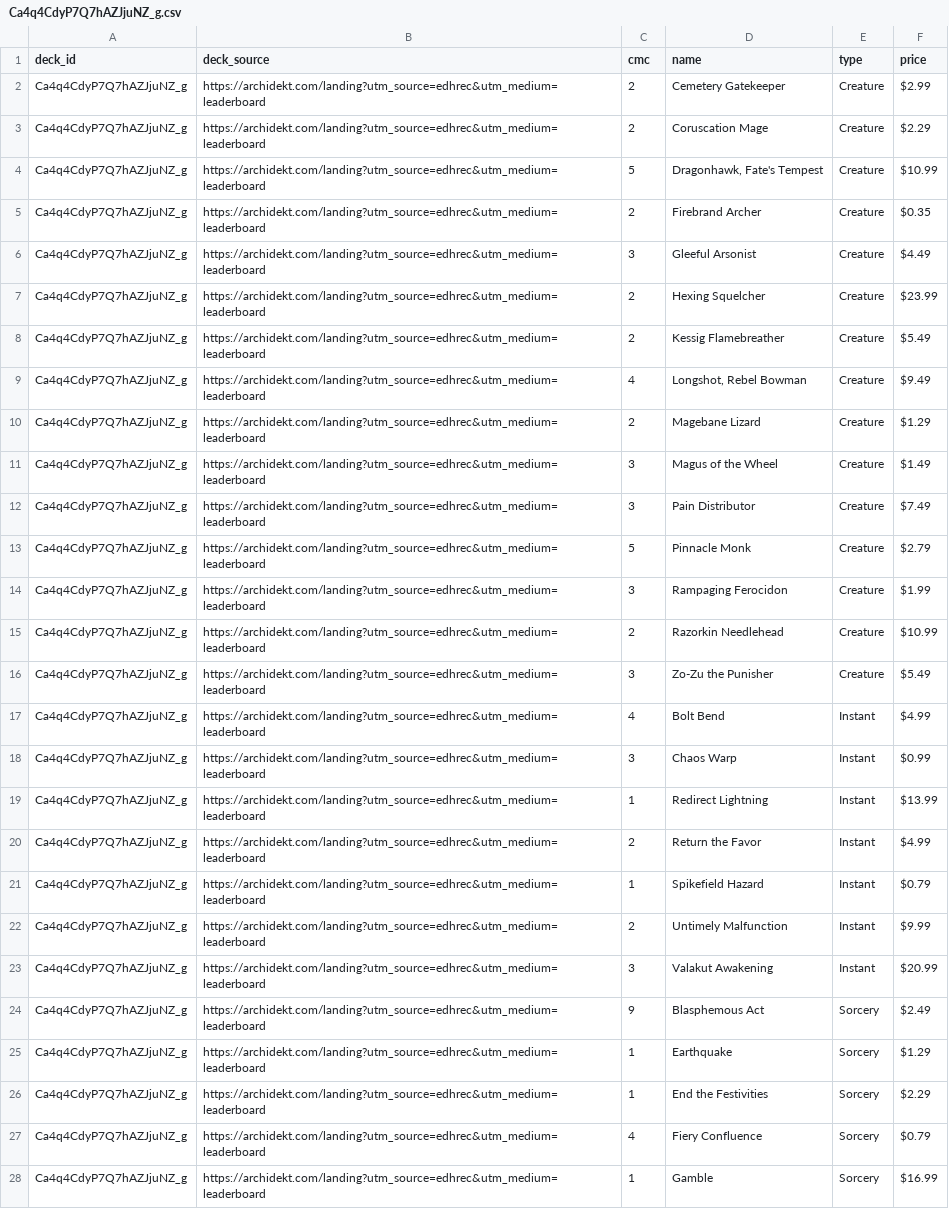
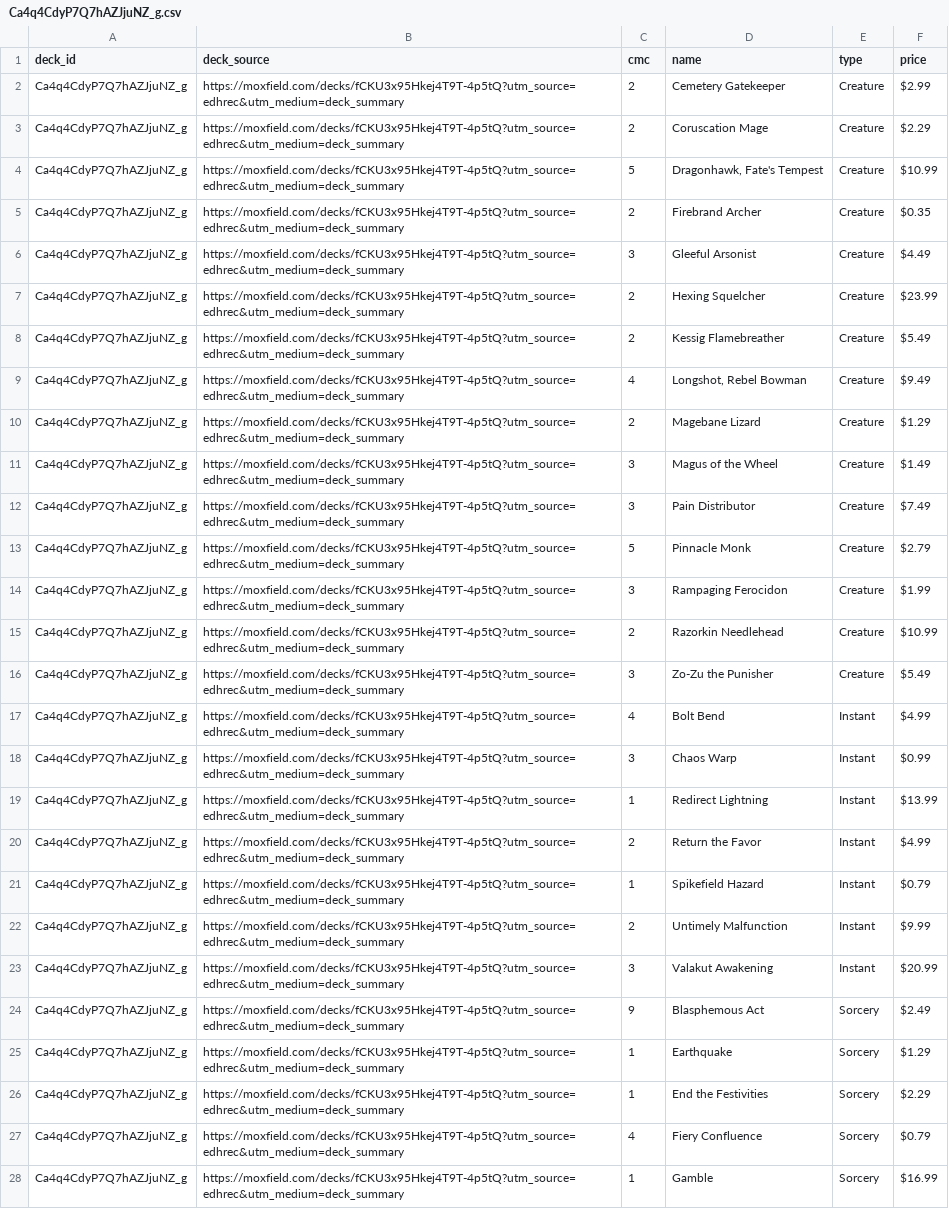
Before and after one commit to wojo1286/edhrec-scraper, a CSV file: decklists_html/Ca4q4CdyP7Q7hAZJjuNZ_g.csv, drawn as a sheet; only a part is shown; the diff covers the shown part only; the diff names each change by its address in the sheet, - before the commit and + after, or states it on an @@ line.

```diff
--- a/decklists_html/Ca4q4CdyP7Q7hAZJjuNZ_g.csv
+++ b/decklists_html/Ca4q4CdyP7Q7hAZJjuNZ_g.csv
-B2:B28 (deck_source): https://archidekt.com/landing?utm_source=edhrec&utm_medium=leaderboard
+B2:B28 (deck_source): https://moxfield.com/decks/fCKU3x95Hkej4T9T-4p5tQ?utm_source=edhrec&utm_medium=deck_summary
```
Also changed, not shown: 45 edited cells elsewhere in this file, decklists_html/BWLAU7PT_4hkCNttLen2JQ.csv, decklists_html/GmCawl_7QYm40II6R-QaTw.csv, 16 other files.
